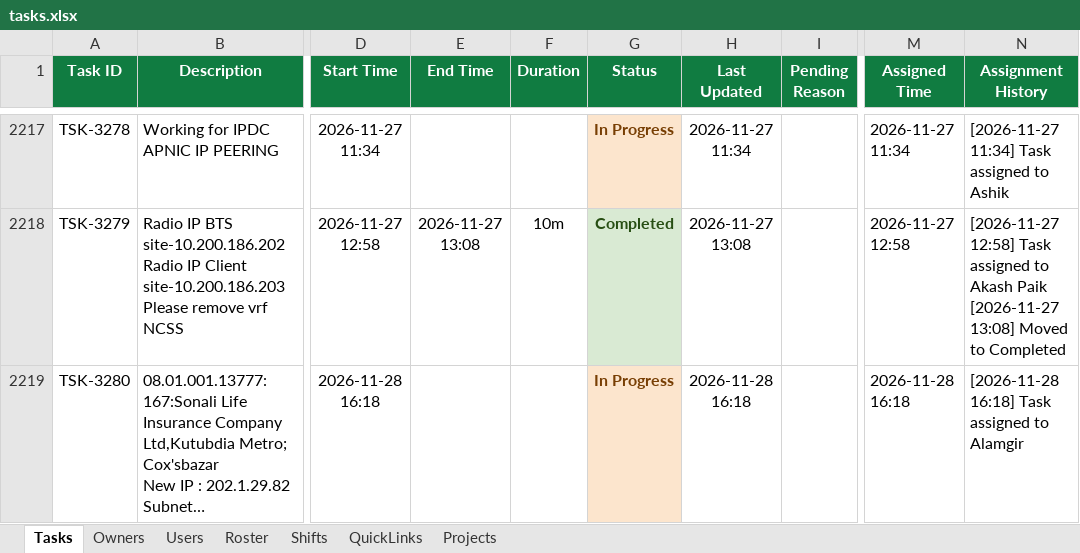
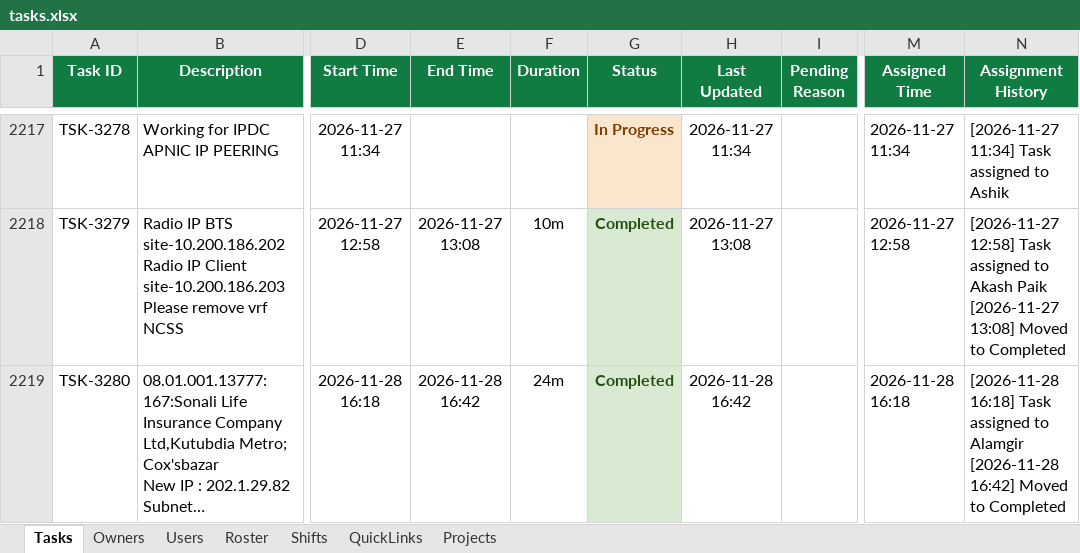
Before and after one commit to minhajuddin89/NGNC-Dashboard, an Excel workbook: tasks.xlsx, sheet Tasks, drawn as a sheet; only a part is shown, gaps mark what is left out; long unchanged cells end in …; values as stored, in another font and other column widths than the file's, no borders; ↵ is a line break in a cell; the diff names each change by its address in the sheet, - before the commit and + after, or states it on an @@ line.

Commit message:
Auto-backup database: 2026-11-28 17:20:15

```diff
--- a/tasks.xlsx (sheet Tasks)
+++ b/tasks.xlsx (sheet Tasks)
-E2219 (End Time): (empty)
+E2219 (End Time): 2026-11-28 16:42
-F2219 (Duration): (empty)
+F2219 (Duration): 24m
-G2219 (Status): In Progress
+G2219 (Status): Completed
@@ G2219 fill: #FCE5CD → #D9EAD3, text colour: #783F04 → #274E13 @@
-H2219 (Last Updated): 2026-11-28 16:18
+H2219 (Last Updated): 2026-11-28 16:42
-N2219 (Assignment History): …to Alamgir
+N2219 (Assignment History): …to Alamgir ↵ [2026-11-28 16:42] Moved to Completed
```
